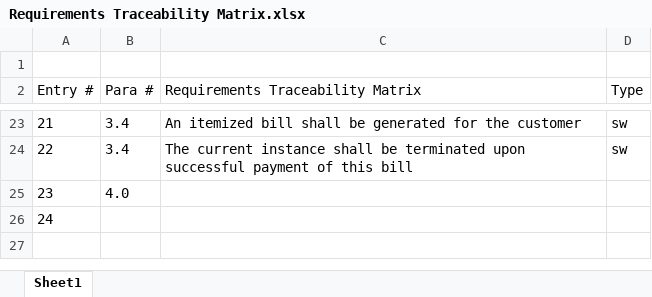
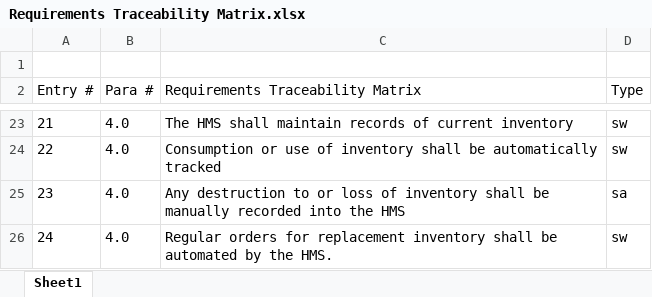
Before and after one commit to theBurgess/Software-Engineering-Project---CSC4350, an Excel workbook: Requirements Traceability Matrix.xlsx, sheet Sheet1, drawn as a sheet; only a part is shown, gaps mark what is left out; values as stored, in another font and other column widths than the file's, no borders; the diff covers the shown part only; the diff names each change by its address in the sheet, - before the commit and + after, or states it on an @@ line.

```diff
--- a/Requirements Traceability Matrix.xlsx (sheet Sheet1)
+++ b/Requirements Traceability Matrix.xlsx (sheet Sheet1)
-B23:B24 (Para #): 3.4
+B23:B24 (Para #): 4.0
-C23 (Requirements Traceability Matrix): An itemized bill shall be generated for the customer
+C23 (Requirements Traceability Matrix): The HMS shall maintain records of current inventory
-C24 (Requirements Traceability Matrix): The current instance shall be terminated upon successful payment of this bill
+C24 (Requirements Traceability Matrix): Consumption or use of inventory shall be automatically tracked
-C25 (Requirements Traceability Matrix): (empty)
+C25 (Requirements Traceability Matrix): Any destruction to or loss of inventory shall be manually recorded into the HMS
-D25 (Type): (empty)
+D25 (Type): sa
-B26 (Para #): (empty)
+B26 (Para #): 4.0
-C26 (Requirements Traceability Matrix): (empty)
+C26 (Requirements Traceability Matrix): Regular orders for replacement inventory shall be automated by the HMS.
-D26 (Type): (empty)
+D26 (Type): sw
```
Also changed, not shown: 43 edited cells elsewhere in this sheet, 2 other files.
